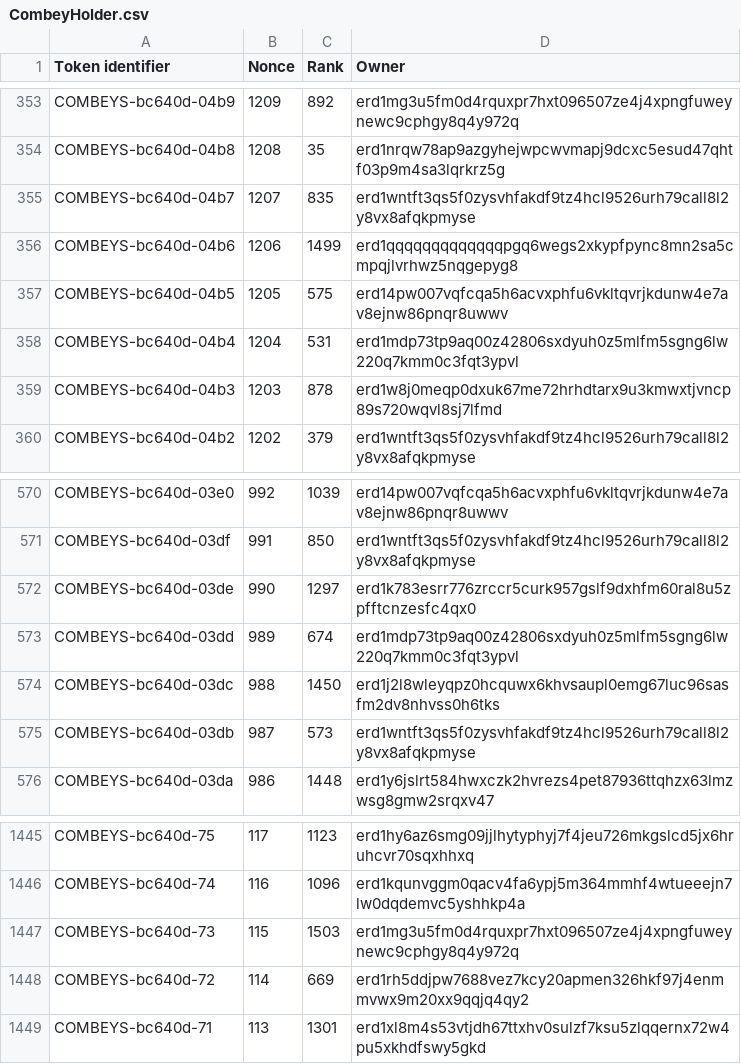
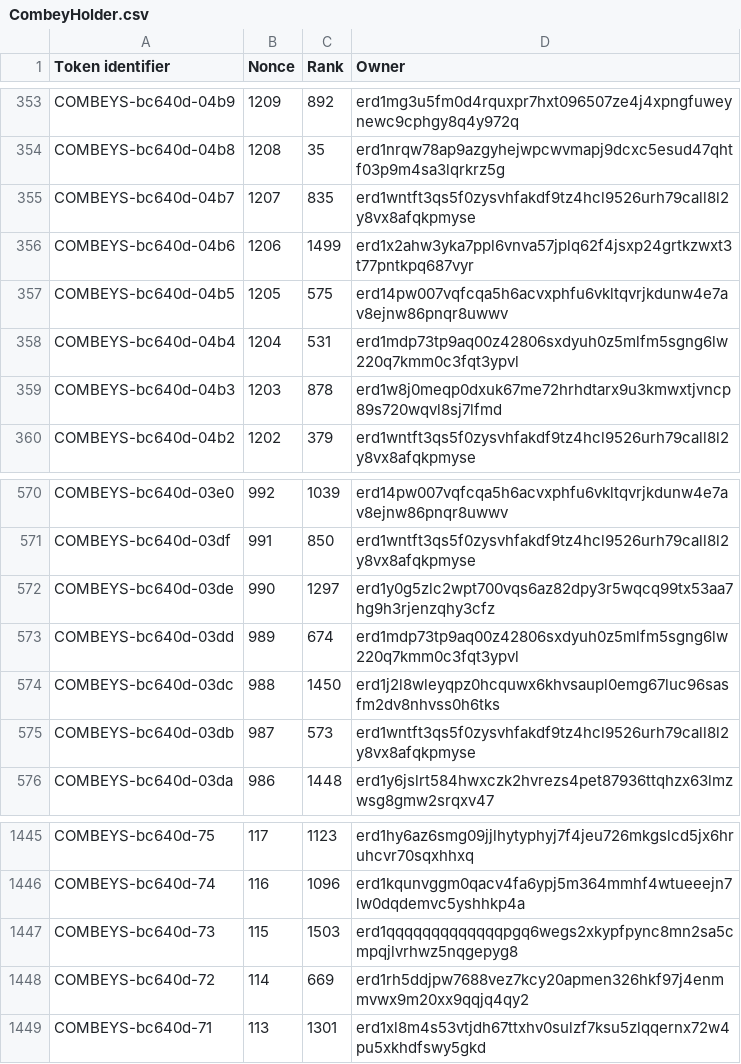
Before and after one commit to jacksmedia/hriapp, a CSV file: CombeyHolder.csv, drawn as a sheet; only a part is shown, gaps mark what is left out.

```diff
--- a/CombeyHolder.csv
+++ b/CombeyHolder.csv
@@ -355,3 +355,3 @@ COMBEYS-bc640d-04b8,1208,35,erd1nrqw78ap9azgyhejwpcwvmapj9dcxc5esud47qhtf03p9m4s
 COMBEYS-bc640d-04b7,1207,835,erd1wntft3qs5f0zysvhfakdf9tz4hcl9526urh79call8l2y8vx8afqkpmyse
-COMBEYS-bc640d-04b6,1206,1499,erd1qqqqqqqqqqqqqpgq6wegs2xkypfpync8mn2sa5cmpqjlvrhwz5nqgepyg8
+COMBEYS-bc640d-04b6,1206,1499,erd1x2ahw3yka7ppl6vnva57jplq62f4jsxp24grtkzwxt3t77pntkpq687vyr
 COMBEYS-bc640d-04b5,1205,575,erd14pw007vqfcqa5h6acvxphfu6vkltqvrjkdunw4e7av8ejnw86pnqr8uwwv
@@ -571,3 +571,3 @@ COMBEYS-bc640d-03e0,992,1039,erd14pw007vqfcqa5h6acvxphfu6vkltqvrjkdunw4e7av8ejnw
 COMBEYS-bc640d-03df,991,850,erd1wntft3qs5f0zysvhfakdf9tz4hcl9526urh79call8l2y8vx8afqkpmyse
-COMBEYS-bc640d-03de,990,1297,erd1k783esrr776zrccr5curk957gslf9dxhfm60ral8u5zpfftcnzesfc4qx0
+COMBEYS-bc640d-03de,990,1297,erd1y0g5zlc2wpt700vqs6az82dpy3r5wqcq99tx53aa7hg9h3rjenzqhy3cfz
 COMBEYS-bc640d-03dd,989,674,erd1mdp73tp9aq00z42806sxdyuh0z5mlfm5sgng6lw220q7kmm0c3fqt3ypvl
@@ -1446,3 +1446,3 @@ COMBEYS-bc640d-75,117,1123,erd1hy6az6smg09jjlhytyphyj7f4jeu726mkgslcd5jx6hruhcvr
 COMBEYS-bc640d-74,116,1096,erd1kqunvggm0qacv4fa6ypj5m364mmhf4wtueeejn7lw0dqdemvc5yshhkp4a
-COMBEYS-bc640d-73,115,1503,erd1mg3u5fm0d4rquxpr7hxt096507ze4j4xpngfuweynewc9cphgy8q4y972q
+COMBEYS-bc640d-73,115,1503,erd1qqqqqqqqqqqqqpgq6wegs2xkypfpync8mn2sa5cmpqjlvrhwz5nqgepyg8
 COMBEYS-bc640d-72,114,669,erd1rh5ddjpw7688vez7kcy20apmen326hkf97j4enmmvwx9m20xx9qqjq4qy2
```
Also changed, not shown: HolderHRI.csv, 1 other file.
